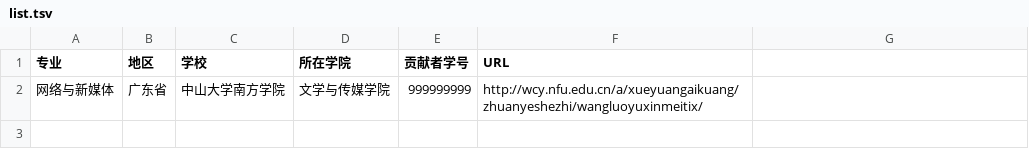
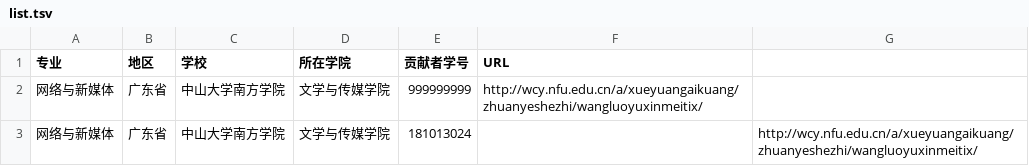
Before and after one commit to hanteng/China_newmedia_undergrad, a TSV file: list.tsv, drawn as a sheet.

Commit message:
新增一个项目，请通过。

```diff
--- a/list.tsv
+++ b/list.tsv
@@ -2 +2,2 @@
 网络与新媒体	广东省	中山大学南方学院	文学与传媒学院	999999999	http://wcy.nfu.edu.cn/a/xueyuangaikuang/zhuanyeshezhi/wangluoyuxinmeitix/
+网络与新媒体	广东省	中山大学南方学院	文学与传媒学院	181013024		http://wcy.nfu.edu.cn/a/xueyuangaikuang/zhuanyeshezhi/wangluoyuxinmeitix/
```
